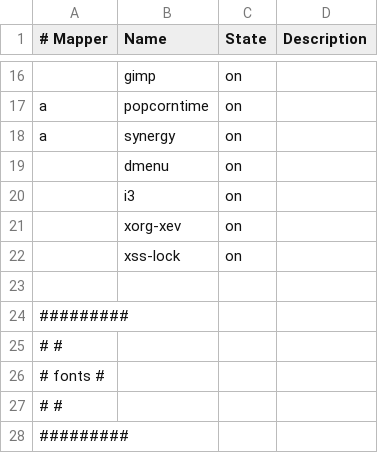
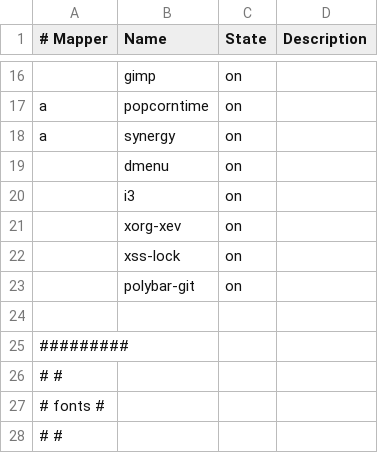
Before and after one commit to cabaalexander/dotfiles, a CSV file: config/apps-ui.csv, drawn as a sheet; only a part is shown, gaps mark what is left out; the shorter side is filled out with more unchanged rows; the diff names each change by its address in the sheet, - before the commit and + after, or states it on an @@ line.

Commit message:
feat: 🎸 Add `polybar` and its initial config

```diff
--- a/config/apps-ui.csv
+++ b/config/apps-ui.csv
+row 23:  | polybar-git | on
```
Also changed, not shown: 3 other files.
